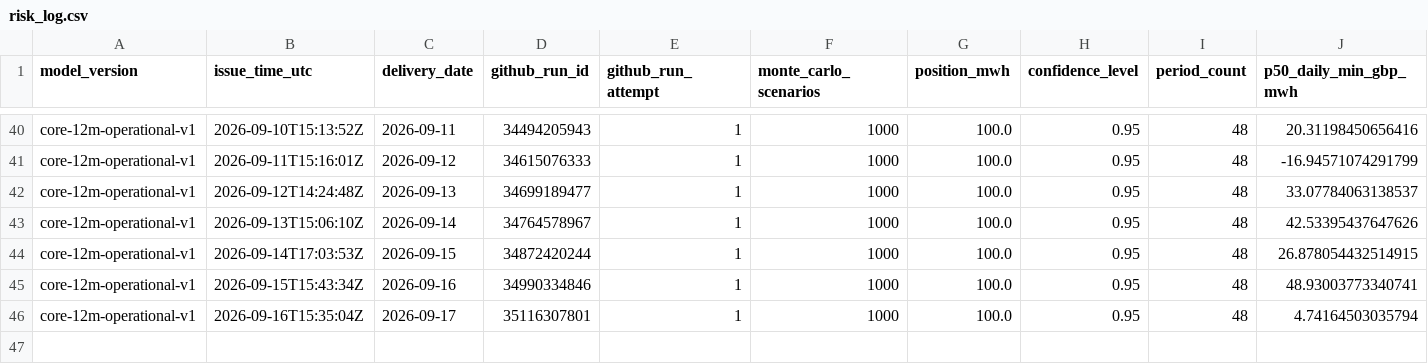
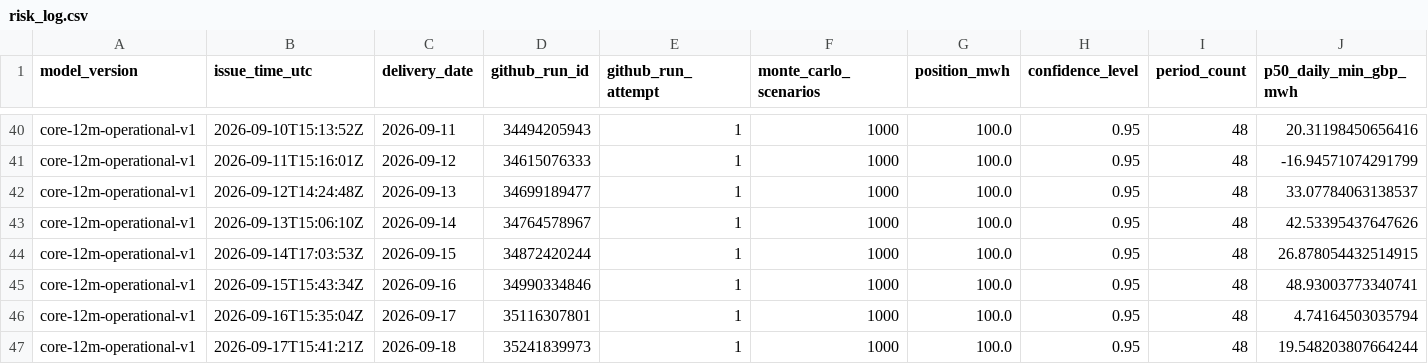
Before and after one commit to Evanssdas/GB-Platform-2, a CSV file: live/risk_log.csv, drawn as a sheet; only a part is shown, gaps mark what is left out; rows hold the shown columns only; the diff names each change by its address in the sheet, - before the commit and + after, or states it on an @@ line.

```diff
--- a/live/risk_log.csv
+++ b/live/risk_log.csv
+row 47: core-12m-operational-v1 | 2026-09-17T15:41:21Z | 2026-09-18 | 35241839973 | 1 | 1000 | 100.0 | 0.95 | 48 | 19.548203807664244
```
Also changed, not shown: logs/daily_summary.csv, logs/forecast_history.csv, 17 other files.
